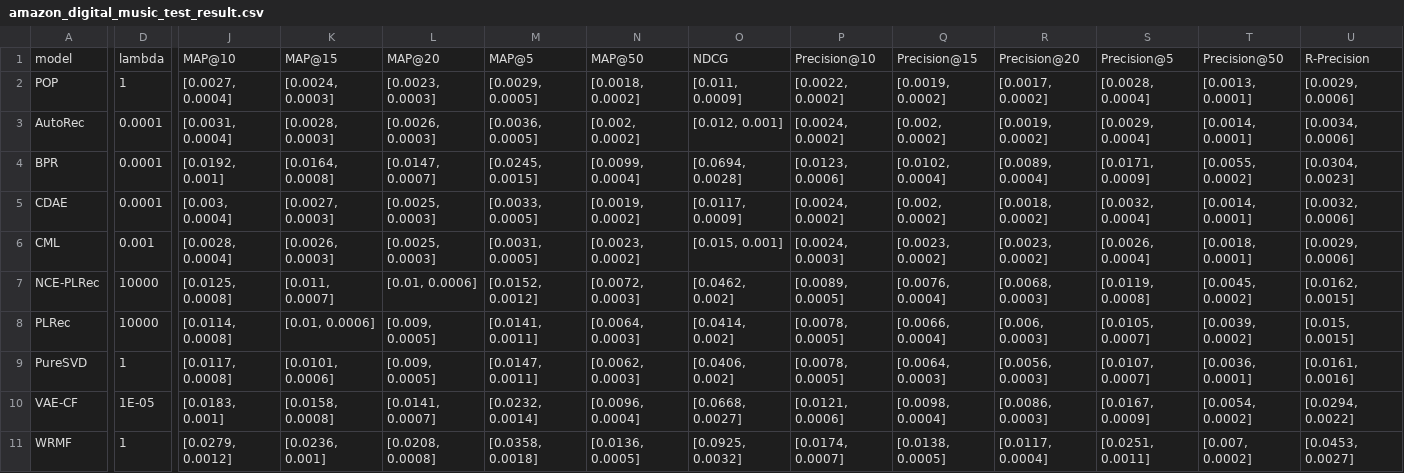
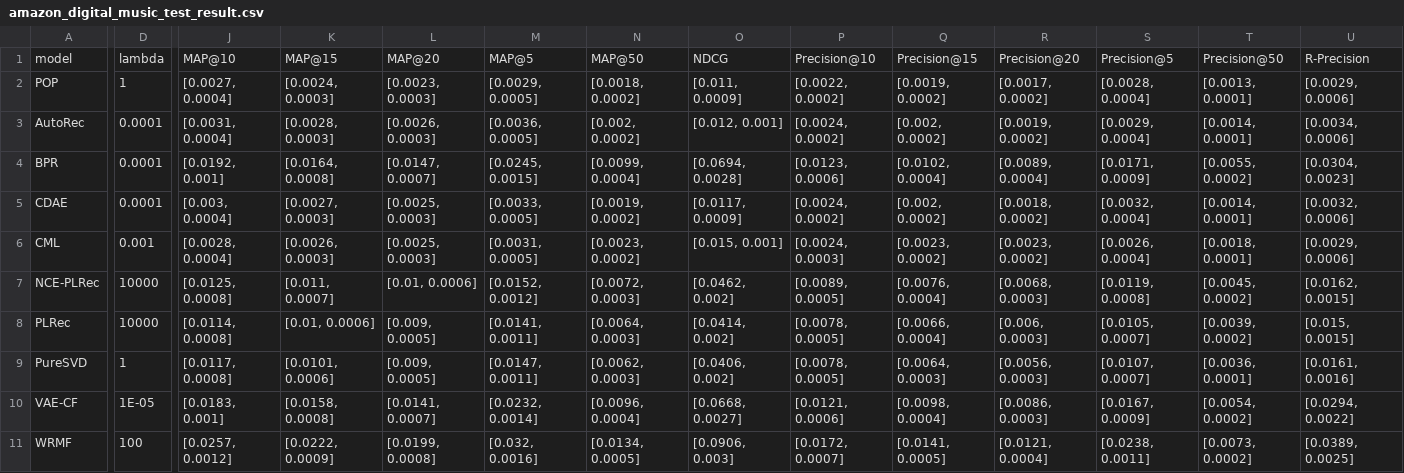
Before and after one commit to wuga214/NCE_Projected_LRec, a CSV file: tables/amazon_digital_music_test_result.csv, drawn as a sheet; only a part is shown, gaps mark what is left out; the diff covers the shown part only; the diff names each change by its address in the sheet, - before the commit and + after, or states it on an @@ line.

```diff
--- a/tables/amazon_digital_music_test_result.csv
+++ b/tables/amazon_digital_music_test_result.csv
-D11: 1
+D11: 100
-J11: [0.0279, 0.0012]
+J11: [0.0257, 0.0012]
-K11: [0.0236, 0.001]
+K11: [0.0222, 0.0009]
-L11: [0.0208, 0.0008]
+L11: [0.0199, 0.0008]
-M11: [0.0358, 0.0018]
+M11: [0.032, 0.0016]
-N11: [0.0136, 0.0005]
+N11: [0.0134, 0.0005]
-O11: [0.0925, 0.0032]
+O11: [0.0906, 0.003]
-P11: [0.0174, 0.0007]
+P11: [0.0172, 0.0007]
-Q11: [0.0138, 0.0005]
+Q11: [0.0141, 0.0005]
-R11: [0.0117, 0.0004]
+R11: [0.0121, 0.0004]
-S11: [0.0251, 0.0011]
+S11: [0.0238, 0.0011]
-T11: [0.007, 0.0002]
+T11: [0.0073, 0.0002]
-U11: [0.0453, 0.0027]
+U11: [0.0389, 0.0025]
```
Also changed, not shown: 5 edited cells elsewhere in this file, tables/amazon/video_games/wrmf.csv, 1 other file.
